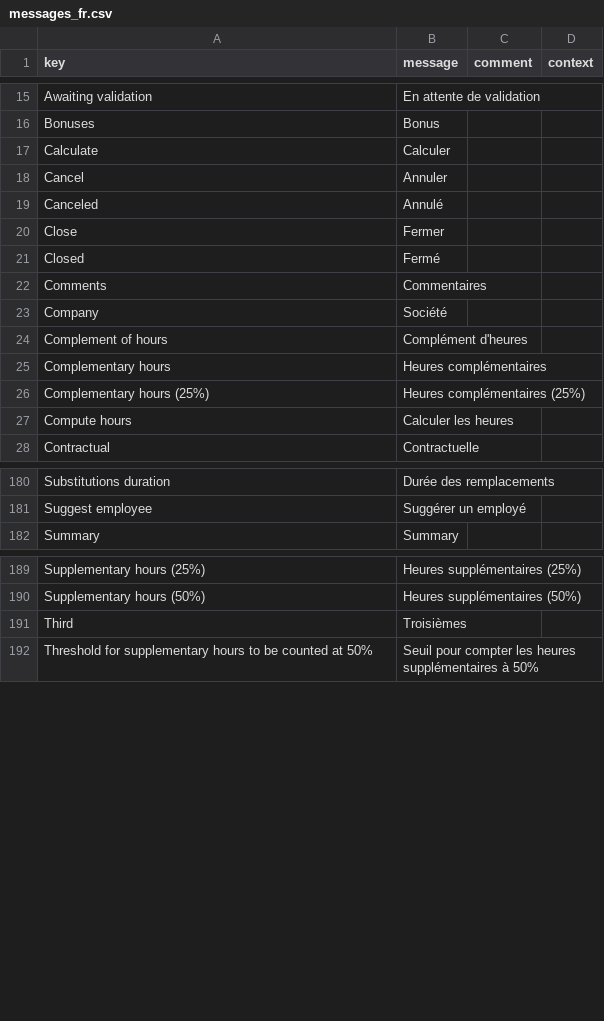
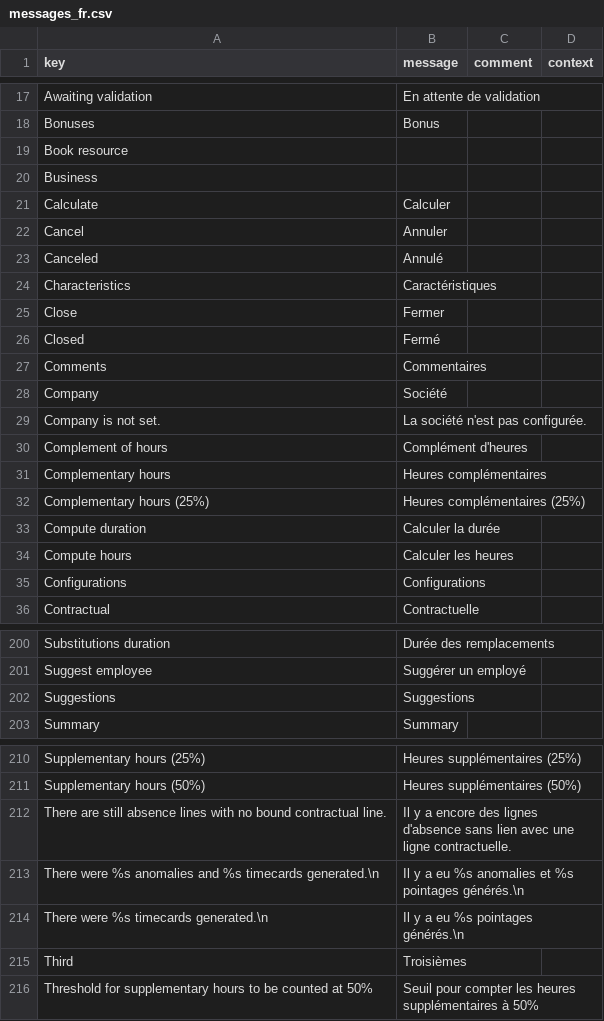
Before and after one commit to jpo-axelor/axelor-open-suite, a CSV file: modules/axelor-timecard/src/main/resources/i18n/messages_fr.csv, drawn as a sheet; only a part is shown, gaps mark what is left out; the diff covers the shown part only.

Commit message:
translations

```diff
--- a/modules/axelor-timecard/src/main/resources/i18n/messages_fr.csv
+++ b/modules/axelor-timecard/src/main/resources/i18n/messages_fr.csv
@@ -16,2 +18,4 @@
 "Bonuses","Bonus",,
+"Book resource",,,
+"Business",,,
 "Calculate","Calculer",,
@@ -19,2 +23,3 @@
 "Canceled","Annulé",,
+"Characteristics","Caractéristiques",,
 "Close","Fermer",,
@@ -23,2 +28,3 @@
 "Company","Société",,
+"Company is not set.","La société n'est pas configurée.",,
 "Complement of hours","Complément d'heures",,
@@ -26,3 +32,5 @@
 "Complementary hours (25%)","Heures complémentaires (25%)",,
+"Compute duration","Calculer la durée",,
 "Compute hours","Calculer les heures",,
+"Configurations","Configurations",,
 "Contractual","Contractuelle",,
@@ -181,2 +201,3 @@
 "Suggest employee","Suggérer un employé",,
+"Suggestions","Suggestions",,
 "Summary","Summary",,
@@ -190,2 +211,5 @@
 "Supplementary hours (50%)","Heures supplémentaires (50%)",,
+"There are still absence lines with no bound contractual line.","Il y a encore des lignes d'absence sans lien avec une ligne contractuelle.",,
+"There were %s anomalies and %s timecards generated.\n","Il y a eu %s anomalies et %s pointages générés.\n",,
+"There were %s timecards generated.\n","Il y a eu %s pointages générés.\n",,
 "Third","Troisièmes",,
```
Also changed, not shown: 15 added rows and 2 edited cells elsewhere in this file, modules/axelor-timecard/src/main/resources/i18n/messages.csv, modules/axelor-timecard/src/main/resources/i18n/messages_en.csv, 5 other files.
